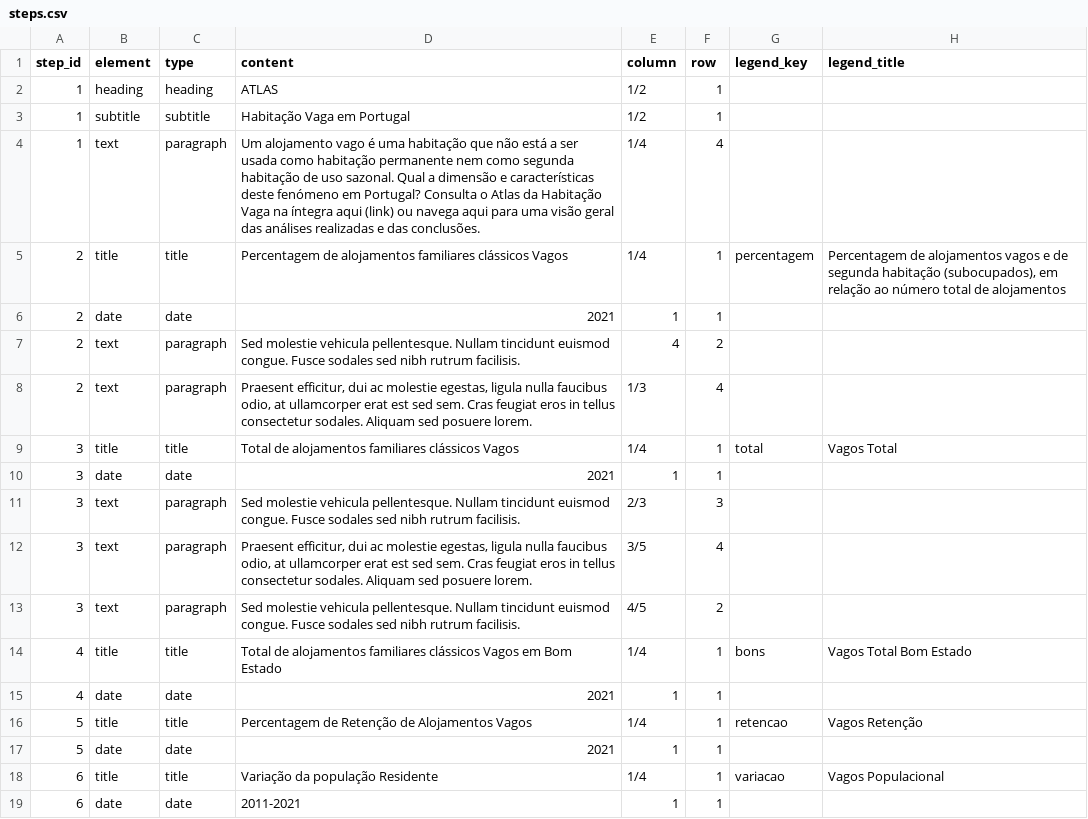
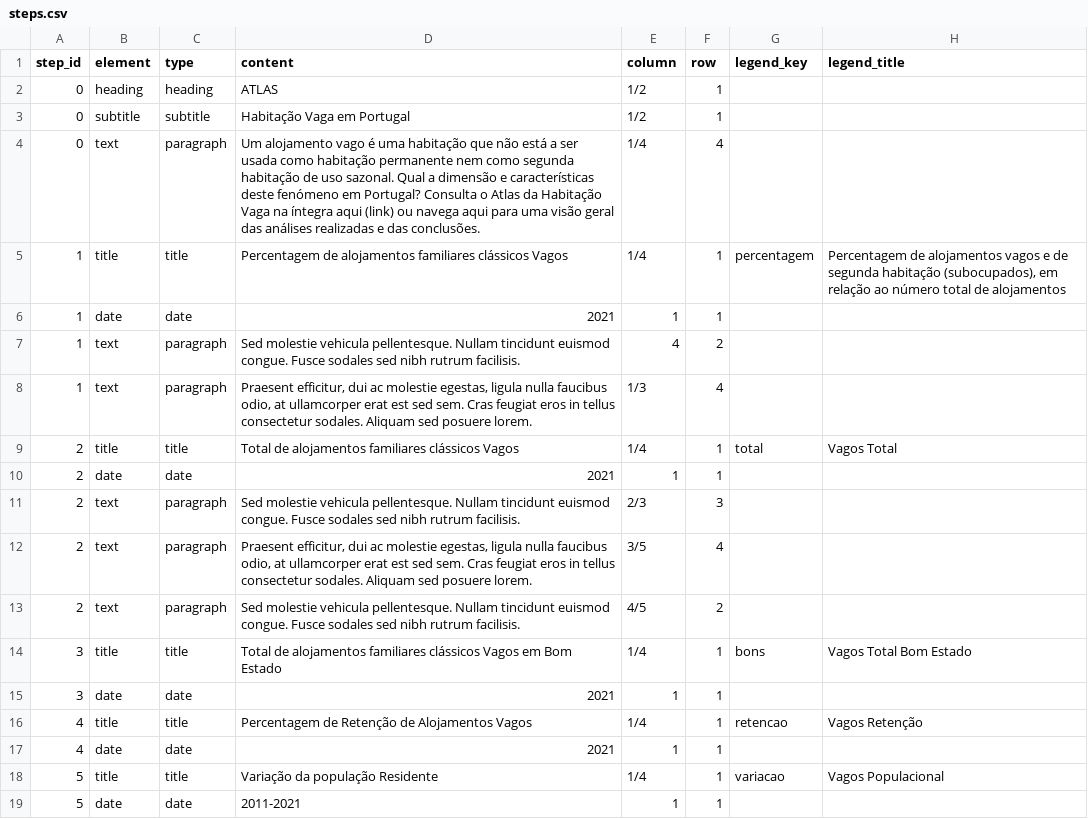
Before and after one commit to MariaMiguel0510/VAGOS, a CSV file: data/steps.csv, drawn as a sheet.

```diff
--- a/data/steps.csv
+++ b/data/steps.csv
@@ -1,19 +1,19 @@
 step_id,element,type,content,column,row,legend_key,legend_title
-1,heading,heading,ATLAS,1/2,1,,
-1,subtitle,subtitle,Habitação Vaga em Portugal,1/2,1,,
-1,text,paragraph,Um alojamento vago é uma habitação que não está a ser usada como habitação permanente nem como segunda habitação de uso sazonal. Qual a dimensão e características deste fenómeno em Portugal? Consulta o Atlas da Habitação Vaga na íntegra aqui (link) ou navega aqui para uma visão geral das análises realizadas e das conclusões.,1/4,4,,
-2,title,title,Percentagem de alojamentos familiares clássicos Vagos,1/4,1,percentagem,"Percentagem de alojamentos vagos e de segunda habitação (subocupados), em relação ao número total de alojamentos"
+0,heading,heading,ATLAS,1/2,1,,
+0,subtitle,subtitle,Habitação Vaga em Portugal,1/2,1,,
+0,text,paragraph,Um alojamento vago é uma habitação que não está a ser usada como habitação permanente nem como segunda habitação de uso sazonal. Qual a dimensão e características deste fenómeno em Portugal? Consulta o Atlas da Habitação Vaga na íntegra aqui (link) ou navega aqui para uma visão geral das análises realizadas e das conclusões.,1/4,4,,
+1,title,title,Percentagem de alojamentos familiares clássicos Vagos,1/4,1,percentagem,"Percentagem de alojamentos vagos e de segunda habitação (subocupados), em relação ao número total de alojamentos"
+1,date,date,2021,1,1,,
+1,text,paragraph,Sed molestie vehicula pellentesque. Nullam tincidunt euismod congue. Fusce sodales sed nibh rutrum facilisis.,4,2,,
+1,text,paragraph,"Praesent efficitur, dui ac molestie egestas, ligula nulla faucibus odio, at ullamcorper erat est sed sem. Cras feugiat eros in tellus consectetur sodales. Aliquam sed posuere lorem.",1/3,4,,
+2,title,title,Total de alojamentos familiares clássicos Vagos,1/4,1,total,Vagos Total
 2,date,date,2021,1,1,,
-2,text,paragraph,Sed molestie vehicula pellentesque. Nullam tincidunt euismod congue. Fusce sodales sed nibh rutrum facilisis.,4,2,,
-2,text,paragraph,"Praesent efficitur, dui ac molestie egestas, ligula nulla faucibus odio, at ullamcorper erat est sed sem. Cras feugiat eros in tellus consectetur sodales. Aliquam sed posuere lorem.",1/3,4,,
-3,title,title,Total de alojamentos familiares clássicos Vagos,1/4,1,total,Vagos Total
+2,text,paragraph,Sed molestie vehicula pellentesque. Nullam tincidunt euismod congue. Fusce sodales sed nibh rutrum facilisis.,2/3,3,,
+2,text,paragraph,"Praesent efficitur, dui ac molestie egestas, ligula nulla faucibus odio, at ullamcorper erat est sed sem. Cras feugiat eros in tellus consectetur sodales. Aliquam sed posuere lorem.",3/5,4,,
+2,text,paragraph,Sed molestie vehicula pellentesque. Nullam tincidunt euismod congue. Fusce sodales sed nibh rutrum facilisis.,4/5,2,,
+3,title,title,Total de alojamentos familiares clássicos Vagos em Bom Estado,1/4,1,bons,Vagos Total Bom Estado
 3,date,date,2021,1,1,,
-3,text,paragraph,Sed molestie vehicula pellentesque. Nullam tincidunt euismod congue. Fusce sodales sed nibh rutrum facilisis.,2/3,3,,
-3,text,paragraph,"Praesent efficitur, dui ac molestie egestas, ligula nulla faucibus odio, at ullamcorper erat est sed sem. Cras feugiat eros in tellus consectetur sodales. Aliquam sed posuere lorem.",3/5,4,,
-3,text,paragraph,Sed molestie vehicula pellentesque. Nullam tincidunt euismod congue. Fusce sodales sed nibh rutrum facilisis.,4/5,2,,
-4,title,title,Total de alojamentos familiares clássicos Vagos em Bom Estado,1/4,1,bons,Vagos Total Bom Estado
+4,title,title,Percentagem de Retenção de Alojamentos Vagos,1/4,1,retencao,Vagos Retenção
 4,date,date,2021,1,1,,
-5,title,title,Percentagem de Retenção de Alojamentos Vagos,1/4,1,retencao,Vagos Retenção
-5,date,date,2021,1,1,,
-6,title,title,Variação da população Residente,1/4,1,variacao,Vagos Populacional
-6,date,date,2011-2021,1,1,,
+5,title,title,Variação da população Residente,1/4,1,variacao,Vagos Populacional
+5,date,date,2011-2021,1,1,,
```
Also changed, not shown: 3 other files.
